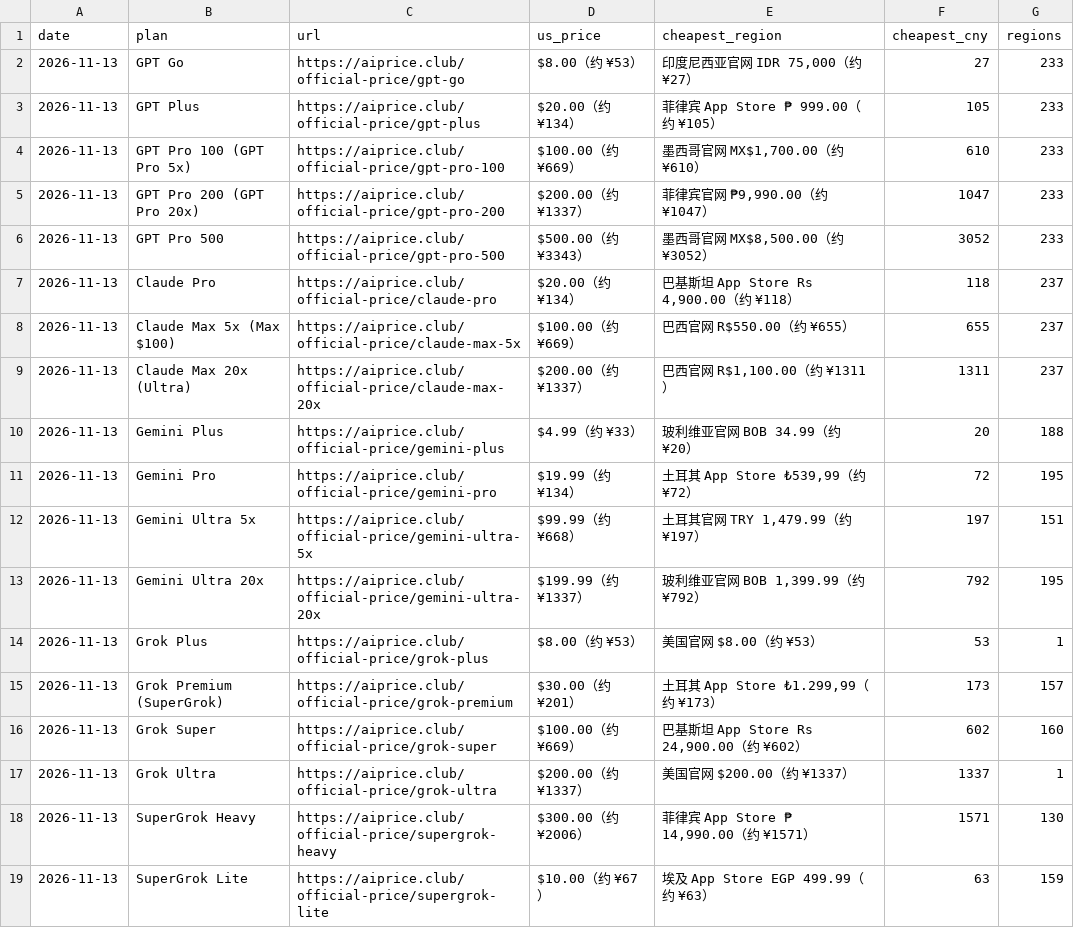
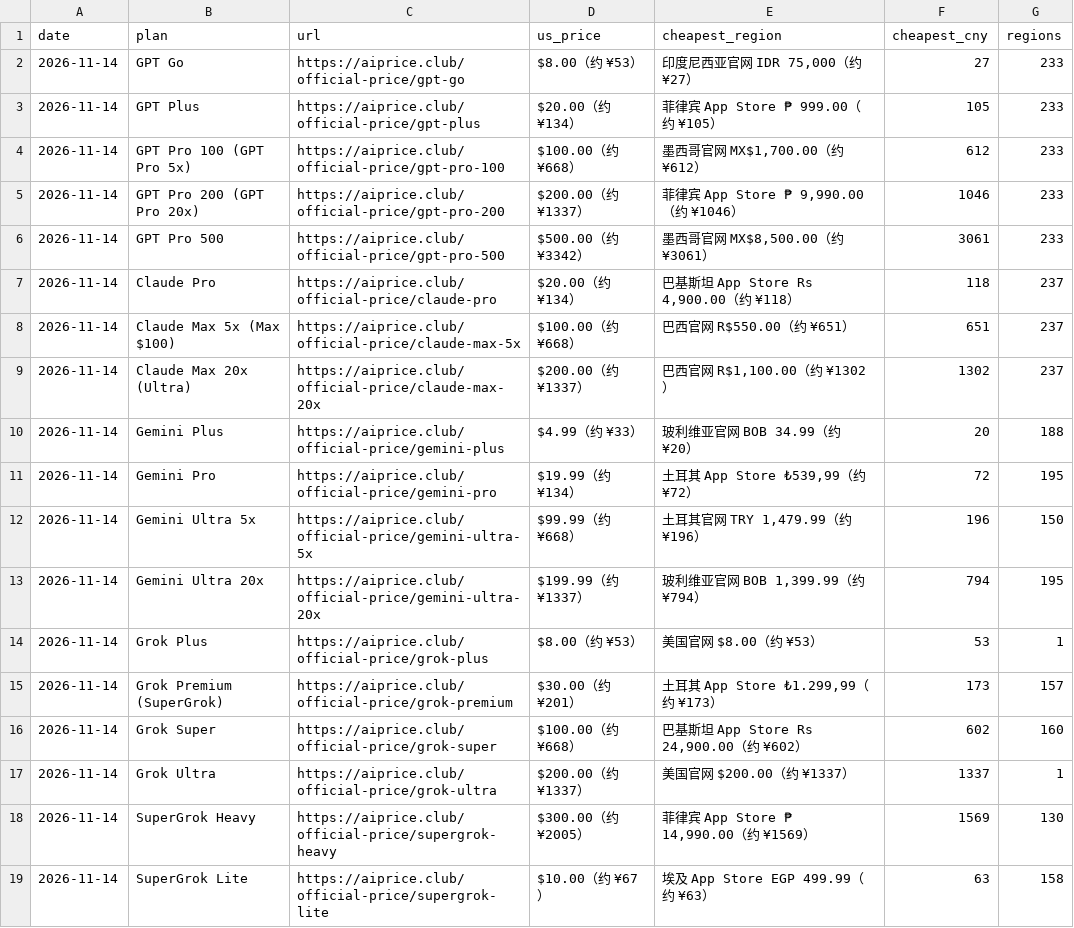
Before and after one commit to AIprice-club/aiprice, a CSV file: data/official-price.csv, drawn as a sheet.

```diff
--- a/data/official-price.csv
+++ b/data/official-price.csv
@@ -1,19 +1,19 @@
 date,plan,url,us_price,cheapest_region,cheapest_cny,regions
-2026-11-13,GPT Go,https://aiprice.club/official-price/gpt-go,$8.00（约 ¥53）,"印度尼西亚官网 IDR 75,000（约 ¥27）",27,233
-2026-11-13,GPT Plus,https://aiprice.club/official-price/gpt-plus,$20.00（约 ¥134）,菲律宾 App Store ₱ 999.00（约 ¥105）,105,233
-2026-11-13,GPT Pro 100 (GPT Pro 5x),https://aiprice.club/official-price/gpt-pro-100,$100.00（约 ¥669）,"墨西哥官网 MX$1,700.00（约 ¥610）",610,233
-2026-11-13,GPT Pro 200 (GPT Pro 20x),https://aiprice.club/official-price/gpt-pro-200,$200.00（约 ¥1337）,"菲律宾官网 ₱9,990.00（约 ¥1047）",1047,233
-2026-11-13,GPT Pro 500,https://aiprice.club/official-price/gpt-pro-500,$500.00（约 ¥3343）,"墨西哥官网 MX$8,500.00（约 ¥3052）",3052,233
-2026-11-13,Claude Pro,https://aiprice.club/official-price/claude-pro,$20.00（约 ¥134）,"巴基斯坦 App Store Rs 4,900.00（约 ¥118）",118,237
-2026-11-13,Claude Max 5x (Max $100),https://aiprice.club/official-price/claude-max-5x,$100.00（约 ¥669）,巴西官网 R$550.00（约 ¥655）,655,237
-2026-11-13,Claude Max 20x (Ultra),https://aiprice.club/official-price/claude-max-20x,$200.00（约 ¥1337）,"巴西官网 R$1,100.00（约 ¥1311）",1311,237
-2026-11-13,Gemini Plus,https://aiprice.club/official-price/gemini-plus,$4.99（约 ¥33）,玻利维亚官网 BOB 34.99（约 ¥20）,20,188
-2026-11-13,Gemini Pro,https://aiprice.club/official-price/gemini-pro,$19.99（约 ¥134）,"土耳其 App Store ₺539,99（约 ¥72）",72,195
-2026-11-13,Gemini Ultra 5x,https://aiprice.club/official-price/gemini-ultra-5x,$99.99（约 ¥668）,"土耳其官网 TRY 1,479.99（约 ¥197）",197,151
-2026-11-13,Gemini Ultra 20x,https://aiprice.club/official-price/gemini-ultra-20x,$199.99（约 ¥1337）,"玻利维亚官网 BOB 1,399.99（约 ¥792）",792,195
-2026-11-13,Grok Plus,https://aiprice.club/official-price/grok-plus,$8.00（约 ¥53）,美国官网 $8.00（约 ¥53）,53,1
-2026-11-13,Grok Premium (SuperGrok),https://aiprice.club/official-price/grok-premium,$30.00（约 ¥201）,"土耳其 App Store ₺1.299,99（约 ¥173）",173,157
-2026-11-13,Grok Super,https://aiprice.club/official-price/grok-super,$100.00（约 ¥669）,"巴基斯坦 App Store Rs 24,900.00（约 ¥602）",602,160
-2026-11-13,Grok Ultra,https://aiprice.club/official-price/grok-ultra,$200.00（约 ¥1337）,美国官网 $200.00（约 ¥1337）,1337,1
-2026-11-13,SuperGrok Heavy,https://aiprice.club/official-price/supergrok-heavy,$300.00（约 ¥2006）,"菲律宾 App Store ₱ 14,990.00（约 ¥1571）",1571,130
-2026-11-13,SuperGrok Lite,https://aiprice.club/official-price/supergrok-lite,$10.00（约 ¥67）,埃及 App Store EGP 499.99（约 ¥63）,63,159
+2026-11-14,GPT Go,https://aiprice.club/official-price/gpt-go,$8.00（约 ¥53）,"印度尼西亚官网 IDR 75,000（约 ¥27）",27,233
+2026-11-14,GPT Plus,https://aiprice.club/official-price/gpt-plus,$20.00（约 ¥134）,菲律宾 App Store ₱ 999.00（约 ¥105）,105,233
+2026-11-14,GPT Pro 100 (GPT Pro 5x),https://aiprice.club/official-price/gpt-pro-100,$100.00（约 ¥668）,"墨西哥官网 MX$1,700.00（约 ¥612）",612,233
+2026-11-14,GPT Pro 200 (GPT Pro 20x),https://aiprice.club/official-price/gpt-pro-200,$200.00（约 ¥1337）,"菲律宾 App Store ₱ 9,990.00（约 ¥1046）",1046,233
+2026-11-14,GPT Pro 500,https://aiprice.club/official-price/gpt-pro-500,$500.00（约 ¥3342）,"墨西哥官网 MX$8,500.00（约 ¥3061）",3061,233
+2026-11-14,Claude Pro,https://aiprice.club/official-price/claude-pro,$20.00（约 ¥134）,"巴基斯坦 App Store Rs 4,900.00（约 ¥118）",118,237
+2026-11-14,Claude Max 5x (Max $100),https://aiprice.club/official-price/claude-max-5x,$100.00（约 ¥668）,巴西官网 R$550.00（约 ¥651）,651,237
+2026-11-14,Claude Max 20x (Ultra),https://aiprice.club/official-price/claude-max-20x,$200.00（约 ¥1337）,"巴西官网 R$1,100.00（约 ¥1302）",1302,237
+2026-11-14,Gemini Plus,https://aiprice.club/official-price/gemini-plus,$4.99（约 ¥33）,玻利维亚官网 BOB 34.99（约 ¥20）,20,188
+2026-11-14,Gemini Pro,https://aiprice.club/official-price/gemini-pro,$19.99（约 ¥134）,"土耳其 App Store ₺539,99（约 ¥72）",72,195
+2026-11-14,Gemini Ultra 5x,https://aiprice.club/official-price/gemini-ultra-5x,$99.99（约 ¥668）,"土耳其官网 TRY 1,479.99（约 ¥196）",196,150
+2026-11-14,Gemini Ultra 20x,https://aiprice.club/official-price/gemini-ultra-20x,$199.99（约 ¥1337）,"玻利维亚官网 BOB 1,399.99（约 ¥794）",794,195
+2026-11-14,Grok Plus,https://aiprice.club/official-price/grok-plus,$8.00（约 ¥53）,美国官网 $8.00（约 ¥53）,53,1
+2026-11-14,Grok Premium (SuperGrok),https://aiprice.club/official-price/grok-premium,$30.00（约 ¥201）,"土耳其 App Store ₺1.299,99（约 ¥173）",173,157
+2026-11-14,Grok Super,https://aiprice.club/official-price/grok-super,$100.00（约 ¥668）,"巴基斯坦 App Store Rs 24,900.00（约 ¥602）",602,160
+2026-11-14,Grok Ultra,https://aiprice.club/official-price/grok-ultra,$200.00（约 ¥1337）,美国官网 $200.00（约 ¥1337）,1337,1
+2026-11-14,SuperGrok Heavy,https://aiprice.club/official-price/supergrok-heavy,$300.00（约 ¥2005）,"菲律宾 App Store ₱ 14,990.00（约 ¥1569）",1569,130
+2026-11-14,SuperGrok Lite,https://aiprice.club/official-price/supergrok-lite,$10.00（约 ¥67）,埃及 App Store EGP 499.99（约 ¥63）,63,158
```
Also changed, not shown: data/history/kawang-lowest.csv, data/history/official-price.csv, 2 other files.
